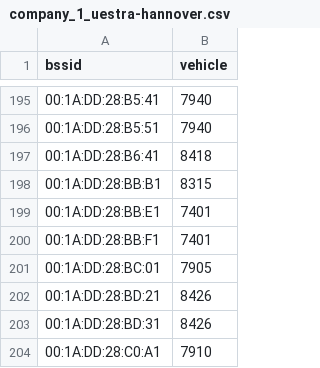
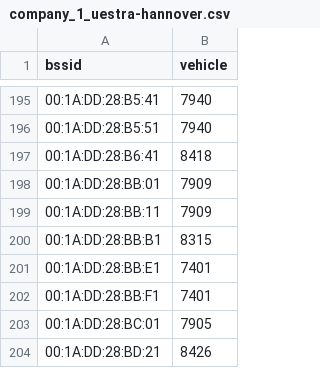
Before and after one commit to MrKrisKrisu/Public-transport-tracking-data, a CSV file: company_1_uestra-hannover.csv, drawn as a sheet; only a part is shown, gaps mark what is left out; the shorter side is filled out with more unchanged rows; the diff names each change by its address in the sheet, - before the commit and + after, or states it on an @@ line.

```diff
--- a/company_1_uestra-hannover.csv
+++ b/company_1_uestra-hannover.csv
+row 198: 00:1A:DD:28:BB:01 | 7909
+row 199: 00:1A:DD:28:BB:11 | 7909
```
Also changed, not shown: company_3_db-fernverkehr-ag.csv, company_5_westfalenbahn-gmbh.csv, 2 other files.
